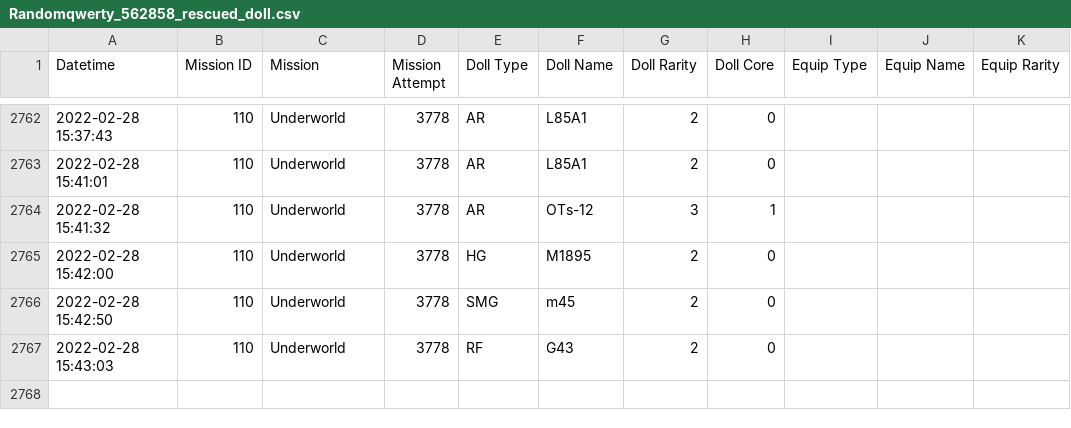
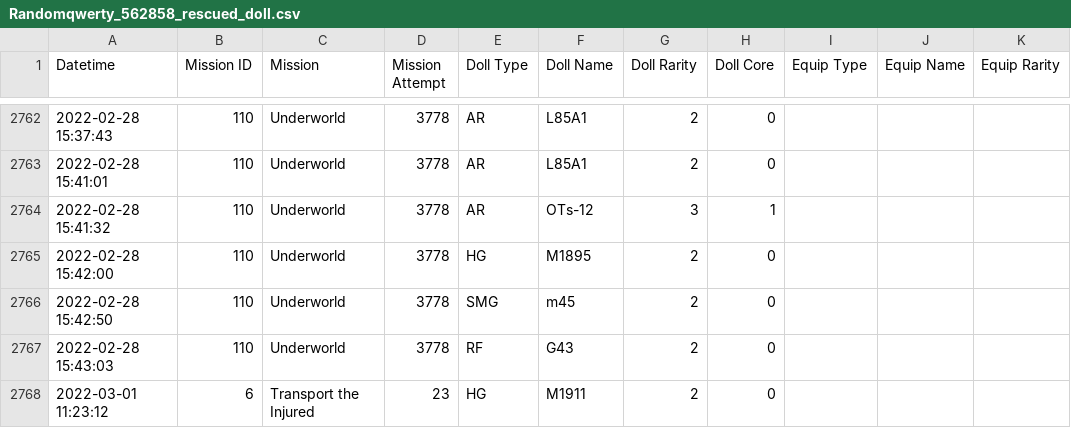
Before and after one commit to randomqwerty/randomqwerty_gfl, a CSV file: Randomqwerty_562858_rescued_doll.csv, drawn as a sheet; only a part is shown, gaps mark what is left out.

```diff
--- a/Randomqwerty_562858_rescued_doll.csv
+++ b/Randomqwerty_562858_rescued_doll.csv
@@ -2767 +2767,2 @@ Datetime,Mission ID,Mission,Mission Attempt,Doll Type,Doll Name,Doll Rarity,Doll
 2022-02-28 15:43:03,110,Underworld,3778,RF,G43,2,0,,,
+2022-03-01 11:23:12,6,Transport the Injured,23,HG,M1911,2,0,,,
```
Also changed, not shown: Randomqwerty_562858_doll_info.csv, Randomqwerty_562858_fairy_info.csv, 1 other file.
